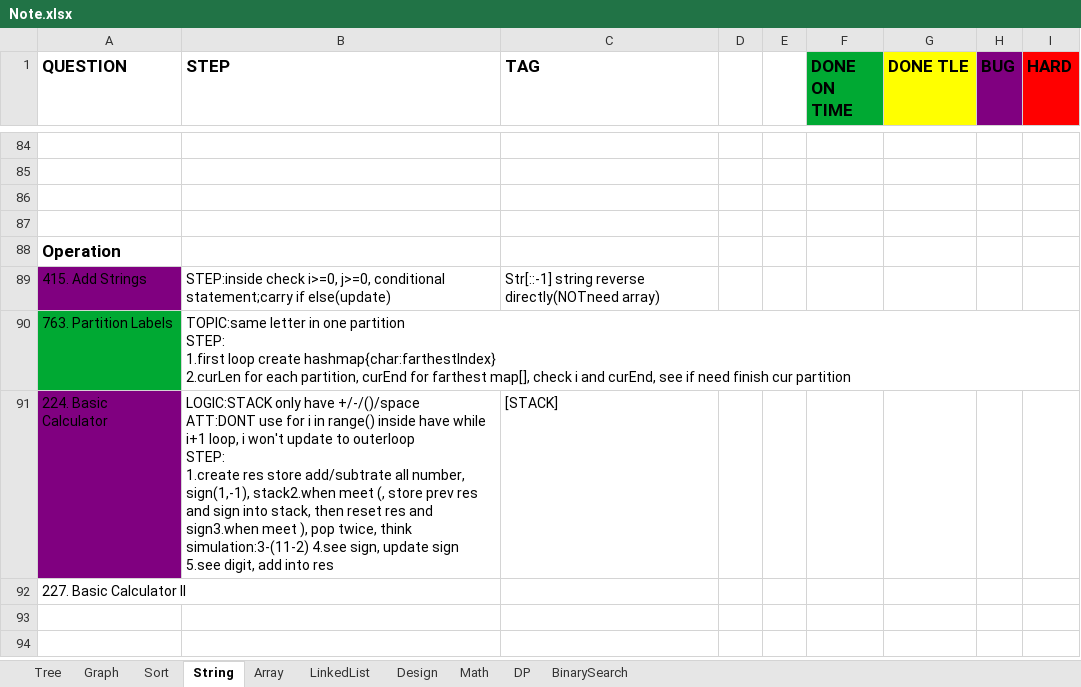
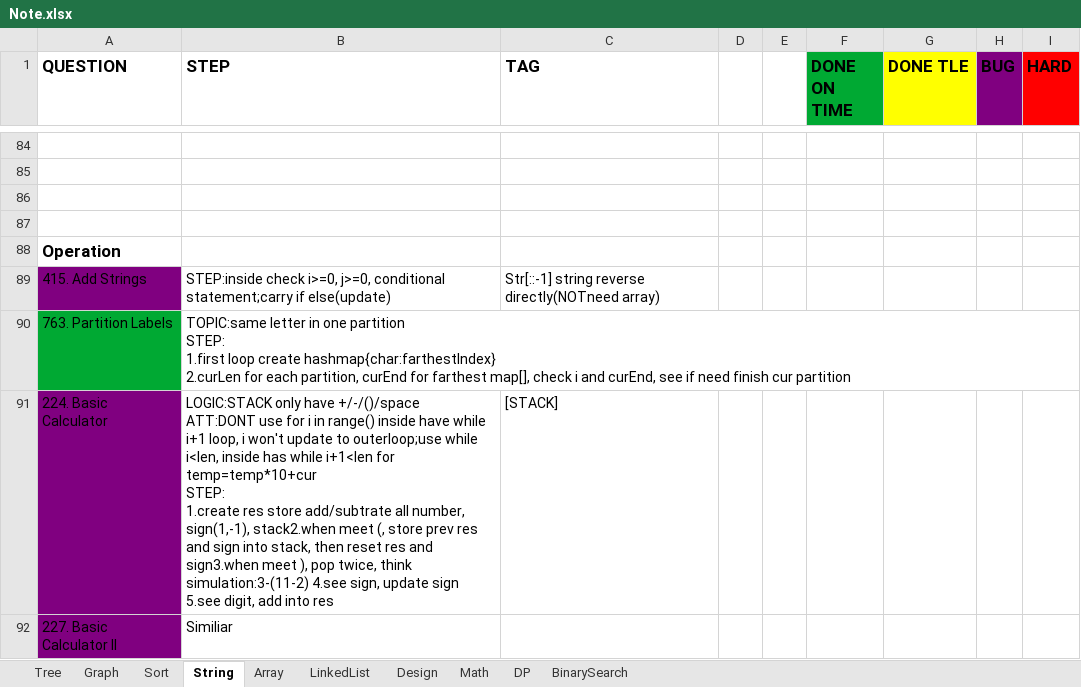
Before and after one commit to yuchangrachel/algorithm, an Excel workbook: Note.xlsx, sheet String, drawn as a sheet; only a part is shown, gaps mark what is left out; values as stored, in another font and other column widths than the file's, no borders; ↵ is a line break in a cell; the diff names each change by its address in the sheet, - before the commit and + after, or states it on an @@ line.

```diff
--- a/Note.xlsx (sheet String)
+++ b/Note.xlsx (sheet String)
-B91 (STEP): …update to outerloop ↵ STEP: ↵ 1.create…
+B91 (STEP): …update to outerloop;use while i<len, inside has while i+1<len for temp=temp*10+cur ↵ STEP: ↵ 1.create…
-A92 fill: none
+A92 fill: #800080
-B92 (STEP): (empty)
+B92 (STEP): Similiar
```
Also changed, not shown: sheet Array, sheet Sort, sheet DP, sheet Math, sheet Graph, 6 other files.
